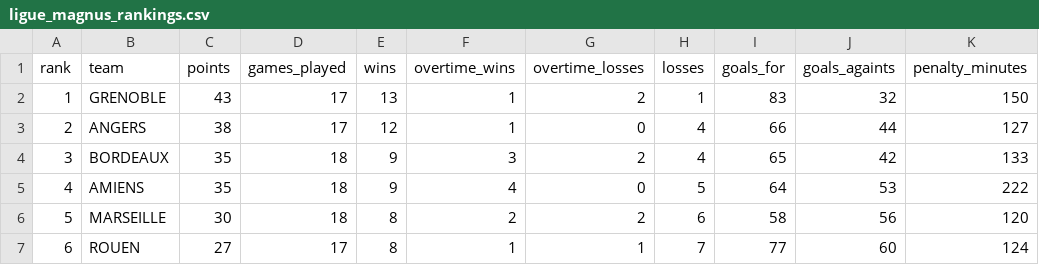
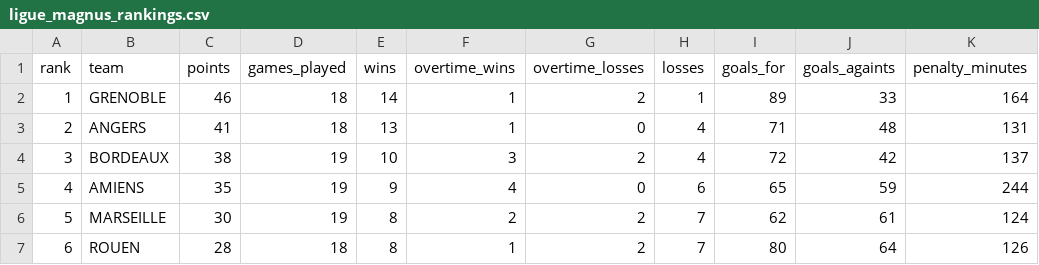
Before and after one commit to Dragilooping/Python_main, a CSV file: ligue_magnus_rankings.csv, drawn as a sheet; only a part is shown; the diff covers the shown part only.

```diff
--- a/ligue_magnus_rankings.csv
+++ b/ligue_magnus_rankings.csv
@@ -1,7 +1,7 @@
 rank,team,points,games_played,wins,overtime_wins,overtime_losses,losses,goals_for,goals_againts,penalty_minutes
-1,GRENOBLE,43,17,13,1,2,1,83,32,150
-2,ANGERS,38,17,12,1,0,4,66,44,127
-3,BORDEAUX,35,18,9,3,2,4,65,42,133
-4,AMIENS,35,18,9,4,0,5,64,53,222
-5,MARSEILLE,30,18,8,2,2,6,58,56,120
-6,ROUEN,27,17,8,1,1,7,77,60,124
+1,GRENOBLE,46,18,14,1,2,1,89,33,164
+2,ANGERS,41,18,13,1,0,4,71,48,131
+3,BORDEAUX,38,19,10,3,2,4,72,42,137
+4,AMIENS,35,19,9,4,0,6,65,59,244
+5,MARSEILLE,30,19,8,2,2,7,62,61,124
+6,ROUEN,28,18,8,1,2,7,80,64,126
```
Also changed, not shown: 40 edited cells elsewhere in this file.
